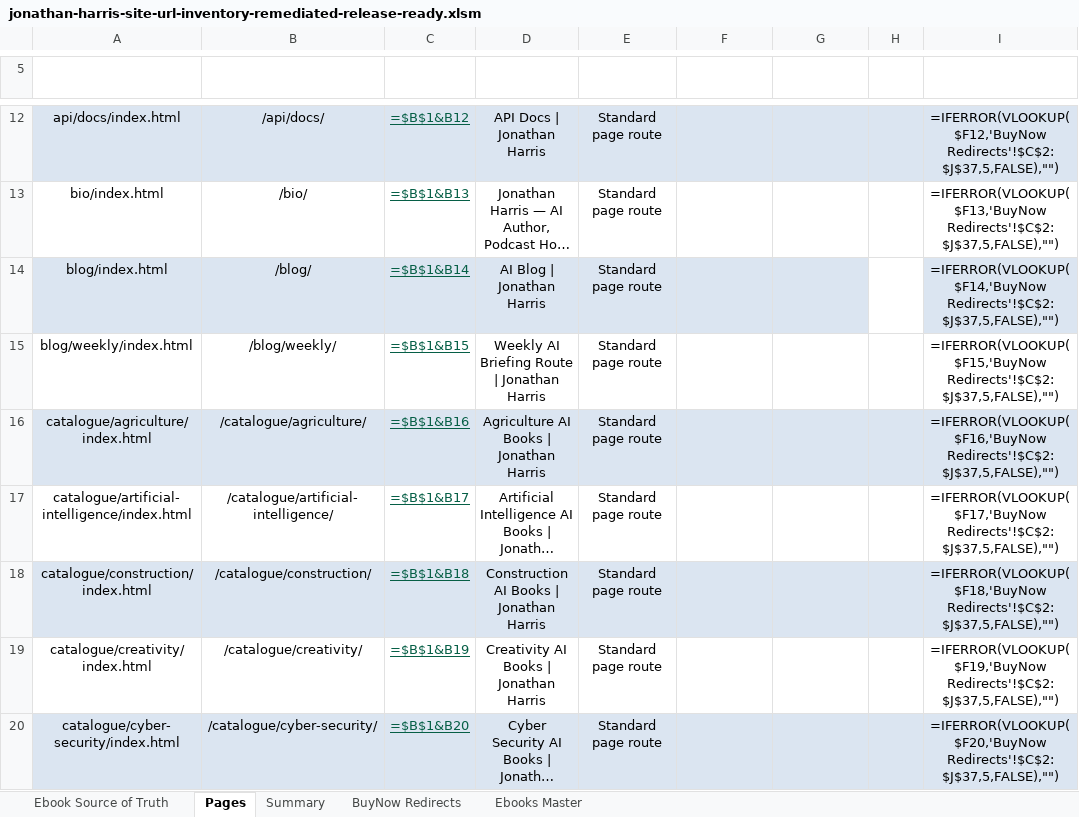
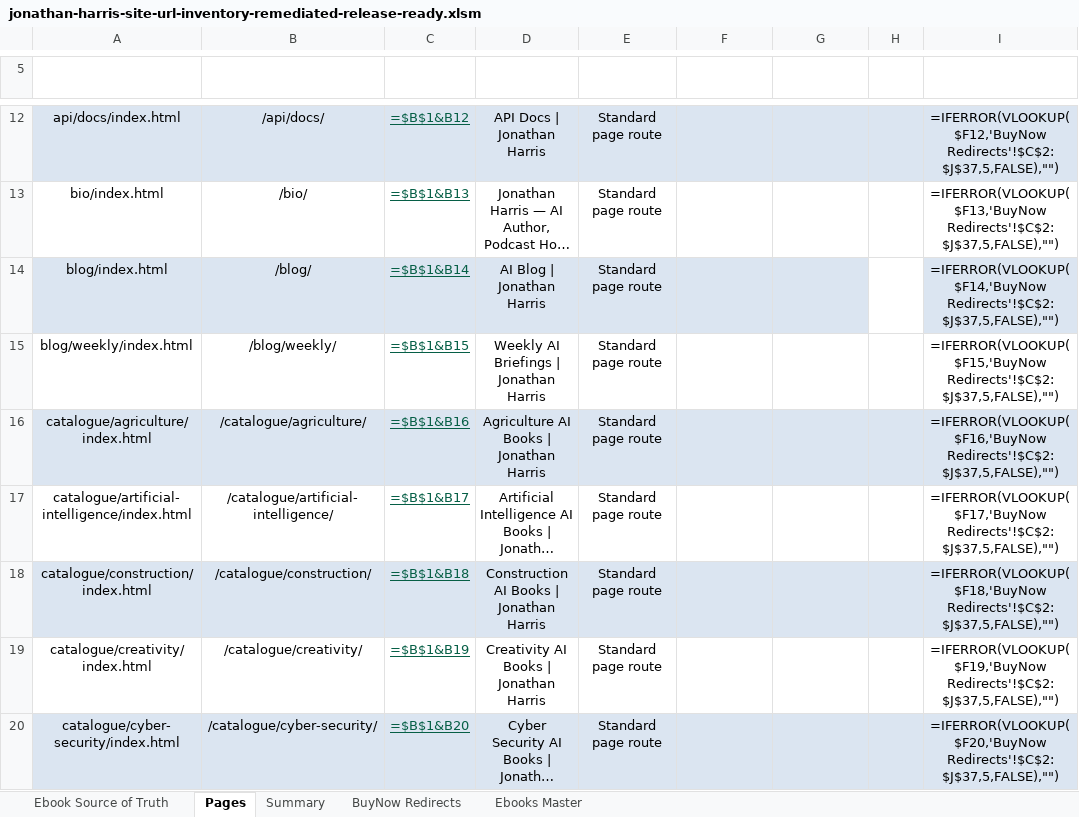
Before and after one commit to Jonathan-Harris1975/jonathan-harris-website, an Excel workbook: jonathan-harris-site-url-inventory-remediated-release-ready.xlsm, sheet Pages, drawn as a sheet; only a part is shown, gaps mark what is left out; long unchanged cells end in …; values as stored, in another font and other column widths than the file's, no borders; formulas without a stored value are shown as written; the diff names each change by its address in the sheet, - before the commit and + after, or states it on an @@ line.

Commit message:
Add files via upload

```diff
--- a/jonathan-harris-site-url-inventory-remediated-release-ready.xlsm (sheet Pages)
+++ b/jonathan-harris-site-url-inventory-remediated-release-ready.xlsm (sheet Pages)
-D15 (Page title): Weekly AI Briefing Route | Jonathan Harris
+D15 (Page title): Weekly AI Briefings | Jonathan Harris
```
